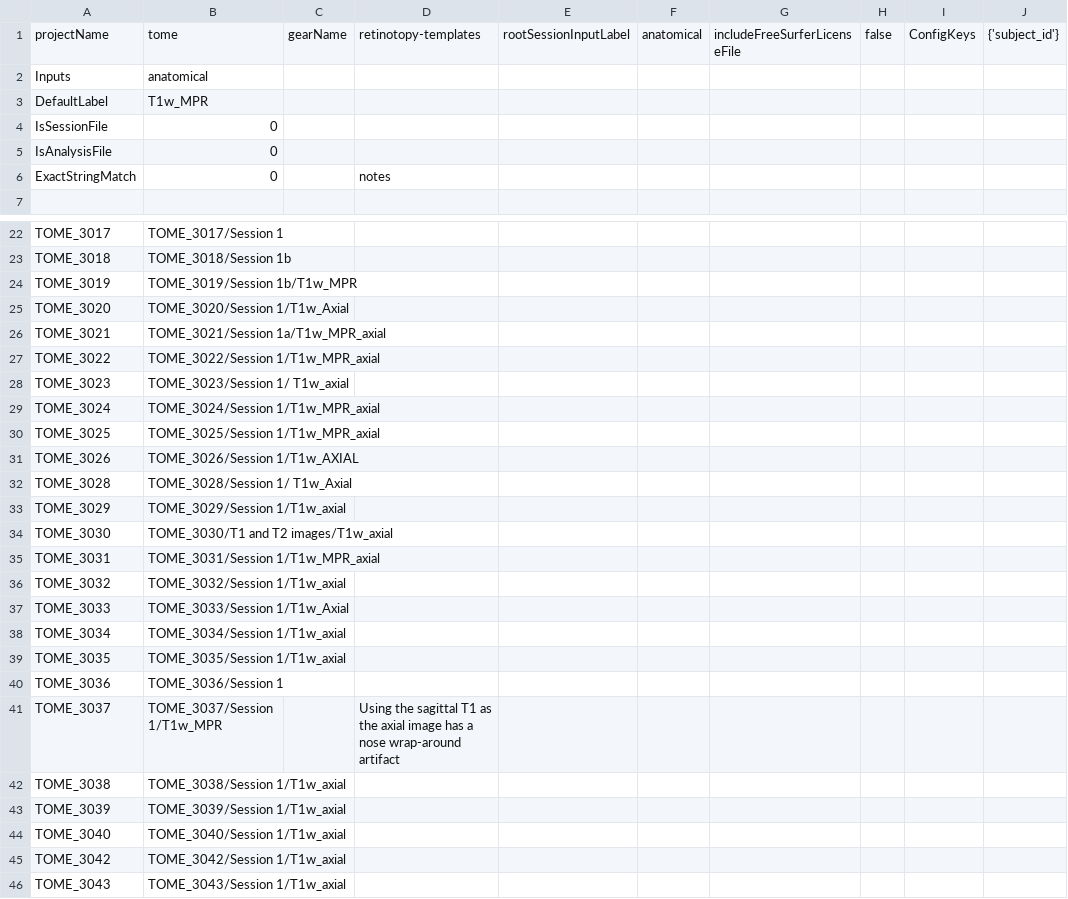
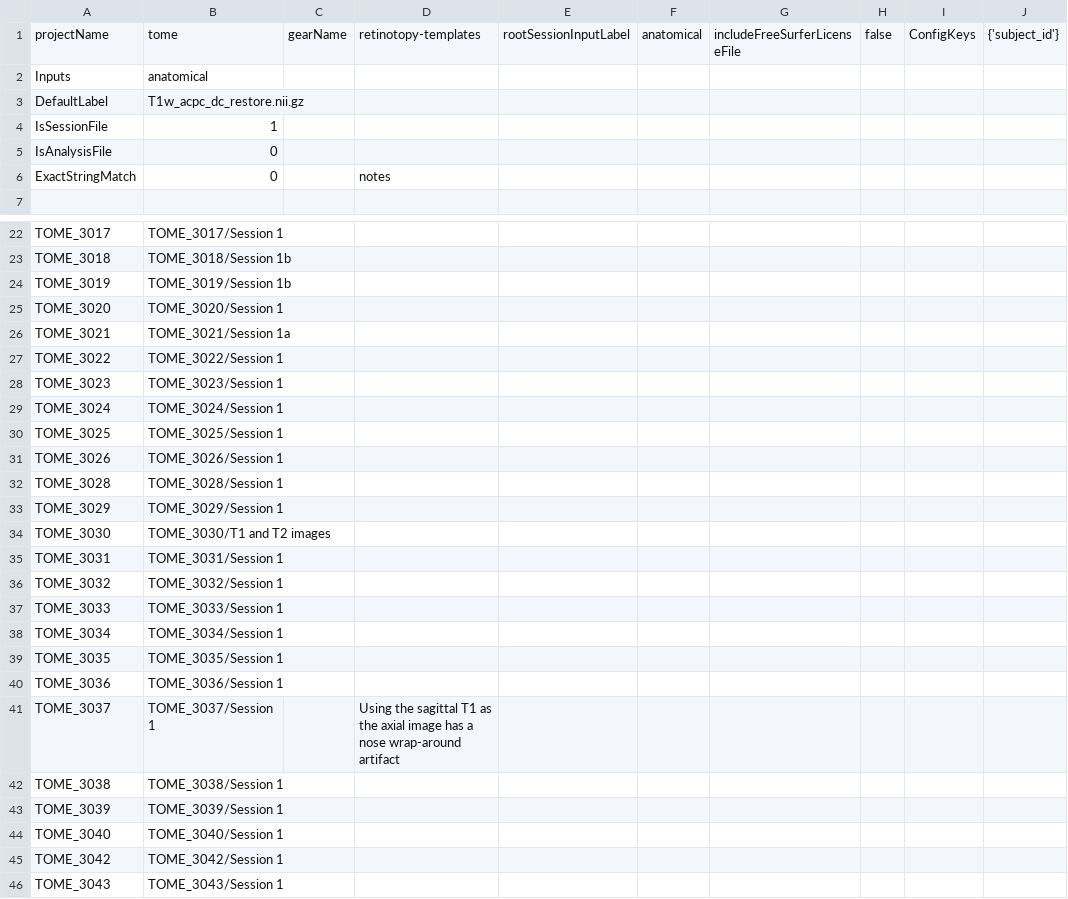
Before and after one commit to gkaguirrelab/mriTOMEAnalysis, a CSV file: code/tomeNoahRetinoParams.csv, drawn as a sheet; only a part is shown, gaps mark what is left out; the diff names each change by its address in the sheet, - before the commit and + after, or states it on an @@ line.

Commit message:
Updated to use the extracted T1 image stored as a session file
Signed-off-by: gkaguirre <gkaguirre@me.com>

```diff
--- a/code/tomeNoahRetinoParams.csv
+++ b/code/tomeNoahRetinoParams.csv
-B3: T1w_MPR
+B3: T1w_acpc_dc_restore.nii.gz
-B4: 0
+B4: 1
-B24: TOME_3019/Session 1b/T1w_MPR
+B24: TOME_3019/Session 1b
-B25: TOME_3020/Session 1/T1w_Axial
+B25: TOME_3020/Session 1
-B26: TOME_3021/Session 1a/T1w_MPR_axial
+B26: TOME_3021/Session 1a
-B27: TOME_3022/Session 1/T1w_MPR_axial
+B27: TOME_3022/Session 1
-B28: TOME_3023/Session 1/ T1w_axial
+B28: TOME_3023/Session 1
-B29: TOME_3024/Session 1/T1w_MPR_axial
+B29: TOME_3024/Session 1
-B30: TOME_3025/Session 1/T1w_MPR_axial
+B30: TOME_3025/Session 1
-B31: TOME_3026/Session 1/T1w_AXIAL
+B31: TOME_3026/Session 1
-B32: TOME_3028/Session 1/ T1w_Axial
+B32: TOME_3028/Session 1
-B33: TOME_3029/Session 1/T1w_axial
+B33: TOME_3029/Session 1
-B34: TOME_3030/T1 and T2 images/T1w_axial
+B34: TOME_3030/T1 and T2 images
-B35: TOME_3031/Session 1/T1w_MPR_axial
+B35: TOME_3031/Session 1
-B36: TOME_3032/Session 1/T1w_axial
+B36: TOME_3032/Session 1
-B37: TOME_3033/Session 1/T1w_Axial
+B37: TOME_3033/Session 1
-B38: TOME_3034/Session 1/T1w_axial
+B38: TOME_3034/Session 1
-B39: TOME_3035/Session 1/T1w_axial
+B39: TOME_3035/Session 1
-B41: TOME_3037/Session 1/T1w_MPR
+B41: TOME_3037/Session 1
-B42: TOME_3038/Session 1/T1w_axial
+B42: TOME_3038/Session 1
-B43: TOME_3039/Session 1/T1w_axial
+B43: TOME_3039/Session 1
-B44: TOME_3040/Session 1/T1w_axial
+B44: TOME_3040/Session 1
-B45: TOME_3042/Session 1/T1w_axial
+B45: TOME_3042/Session 1
-B46: TOME_3043/Session 1/T1w_axial
+B46: TOME_3043/Session 1
```
Also changed, not shown: 1 other file.
